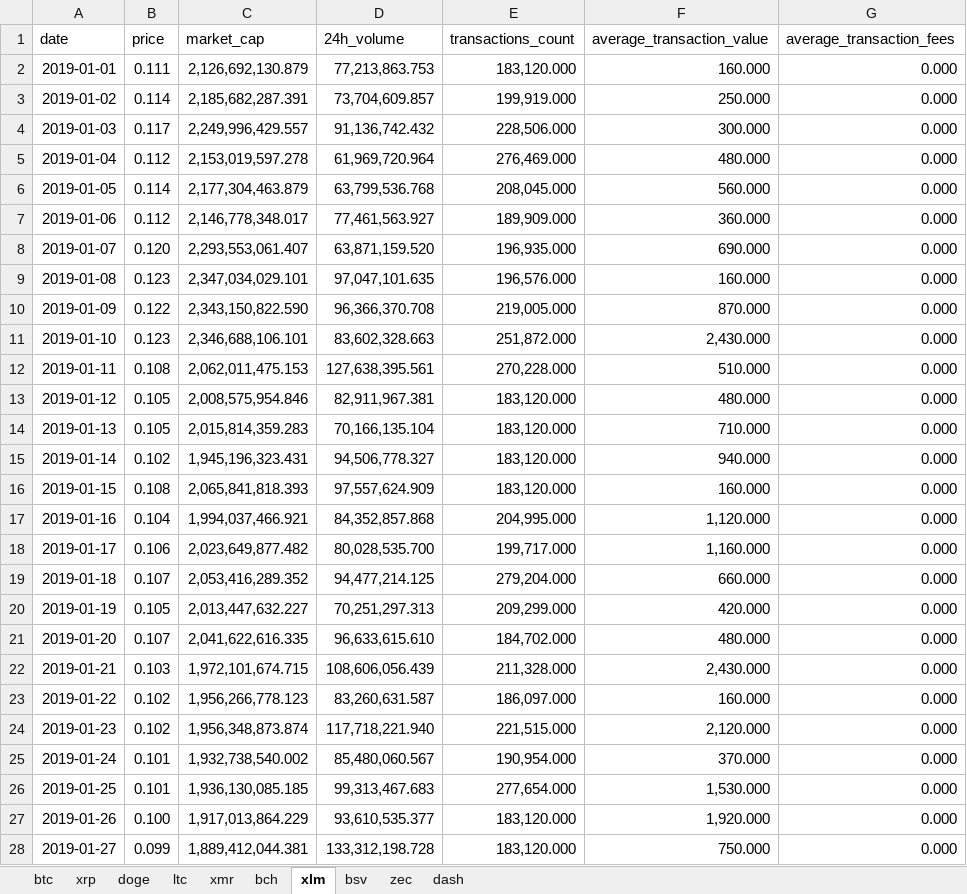
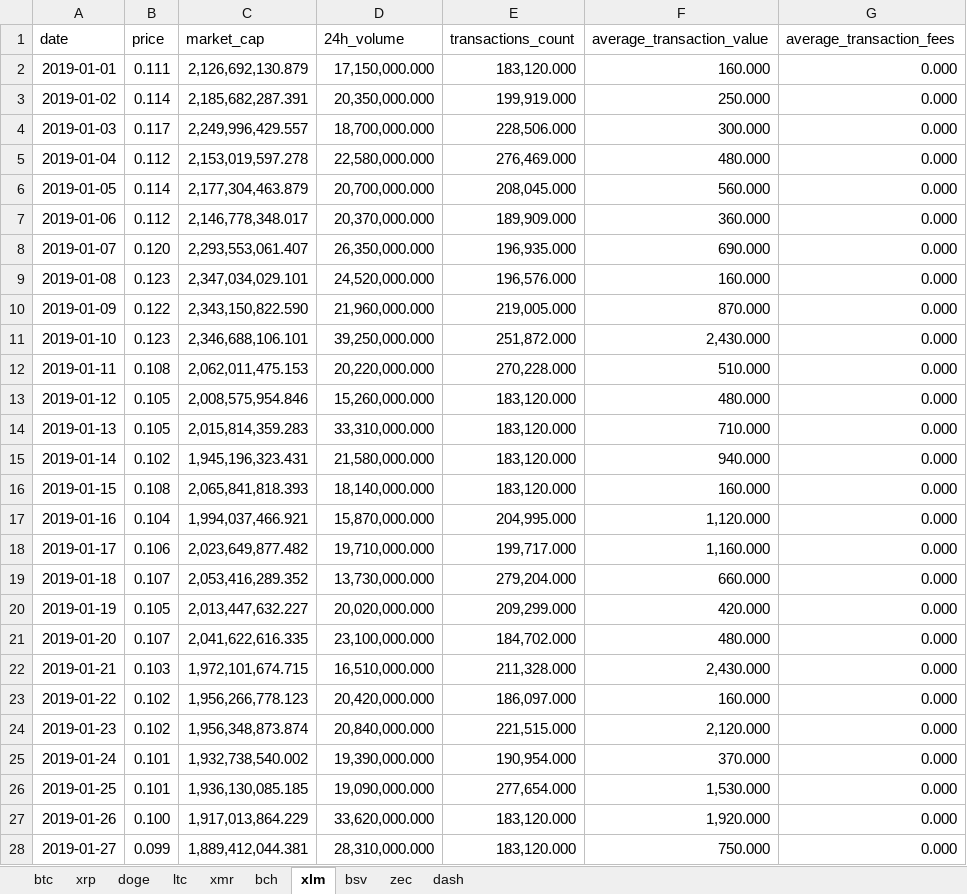
Before and after one commit to kietnguyen01/Remittance-Fees-Analysis, an Excel workbook: data/crypto/combined-data.xlsx, sheet xlm, drawn as a sheet; only a part is shown; values as stored, in another font and other column widths than the file's, no borders; table styles not drawn; the diff covers the shown part only; the diff names each change by its address in the sheet, - before the commit and + after, or states it on an @@ line.

Commit message:
Change volume data from CoinGecko to Messari

```diff
--- a/data/crypto/combined-data.xlsx (sheet xlm)
+++ b/data/crypto/combined-data.xlsx (sheet xlm)
-D2 (24h_volume): 77,213,863.753
+D2 (24h_volume): 17,150,000.000
-D3 (24h_volume): 73,704,609.857
+D3 (24h_volume): 20,350,000.000
-D4 (24h_volume): 91,136,742.432
+D4 (24h_volume): 18,700,000.000
-D5 (24h_volume): 61,969,720.964
+D5 (24h_volume): 22,580,000.000
-D6 (24h_volume): 63,799,536.768
+D6 (24h_volume): 20,700,000.000
-D7 (24h_volume): 77,461,563.927
+D7 (24h_volume): 20,370,000.000
-D8 (24h_volume): 63,871,159.520
+D8 (24h_volume): 26,350,000.000
-D9 (24h_volume): 97,047,101.635
+D9 (24h_volume): 24,520,000.000
-D10 (24h_volume): 96,366,370.708
+D10 (24h_volume): 21,960,000.000
-D11 (24h_volume): 83,602,328.663
+D11 (24h_volume): 39,250,000.000
-D12 (24h_volume): 127,638,395.561
+D12 (24h_volume): 20,220,000.000
-D13 (24h_volume): 82,911,967.381
+D13 (24h_volume): 15,260,000.000
-D14 (24h_volume): 70,166,135.104
+D14 (24h_volume): 33,310,000.000
-D15 (24h_volume): 94,506,778.327
+D15 (24h_volume): 21,580,000.000
-D16 (24h_volume): 97,557,624.909
+D16 (24h_volume): 18,140,000.000
-D17 (24h_volume): 84,352,857.868
+D17 (24h_volume): 15,870,000.000
-D18 (24h_volume): 80,028,535.700
+D18 (24h_volume): 19,710,000.000
-D19 (24h_volume): 94,477,214.125
+D19 (24h_volume): 13,730,000.000
-D20 (24h_volume): 70,251,297.313
+D20 (24h_volume): 20,020,000.000
-D21 (24h_volume): 96,633,615.610
+D21 (24h_volume): 23,100,000.000
-D22 (24h_volume): 108,606,056.439
+D22 (24h_volume): 16,510,000.000
-D23 (24h_volume): 83,260,631.587
+D23 (24h_volume): 20,420,000.000
-D24 (24h_volume): 117,718,221.940
+D24 (24h_volume): 20,840,000.000
-D25 (24h_volume): 85,480,060.567
+D25 (24h_volume): 19,390,000.000
-D26 (24h_volume): 99,313,467.683
+D26 (24h_volume): 19,090,000.000
-D27 (24h_volume): 93,610,535.377
+D27 (24h_volume): 33,620,000.000
-D28 (24h_volume): 133,312,198.728
+D28 (24h_volume): 28,310,000.000
```
Also changed, not shown: 1434 edited cells elsewhere in this sheet, sheet xmr, sheet bsv, sheet xrp, sheet zec, sheet bch, sheet doge, 3 more sheets, data/crypto/filled-api-data.xlsx, data/crypto/imputed-data.xlsx, 1 other file.
